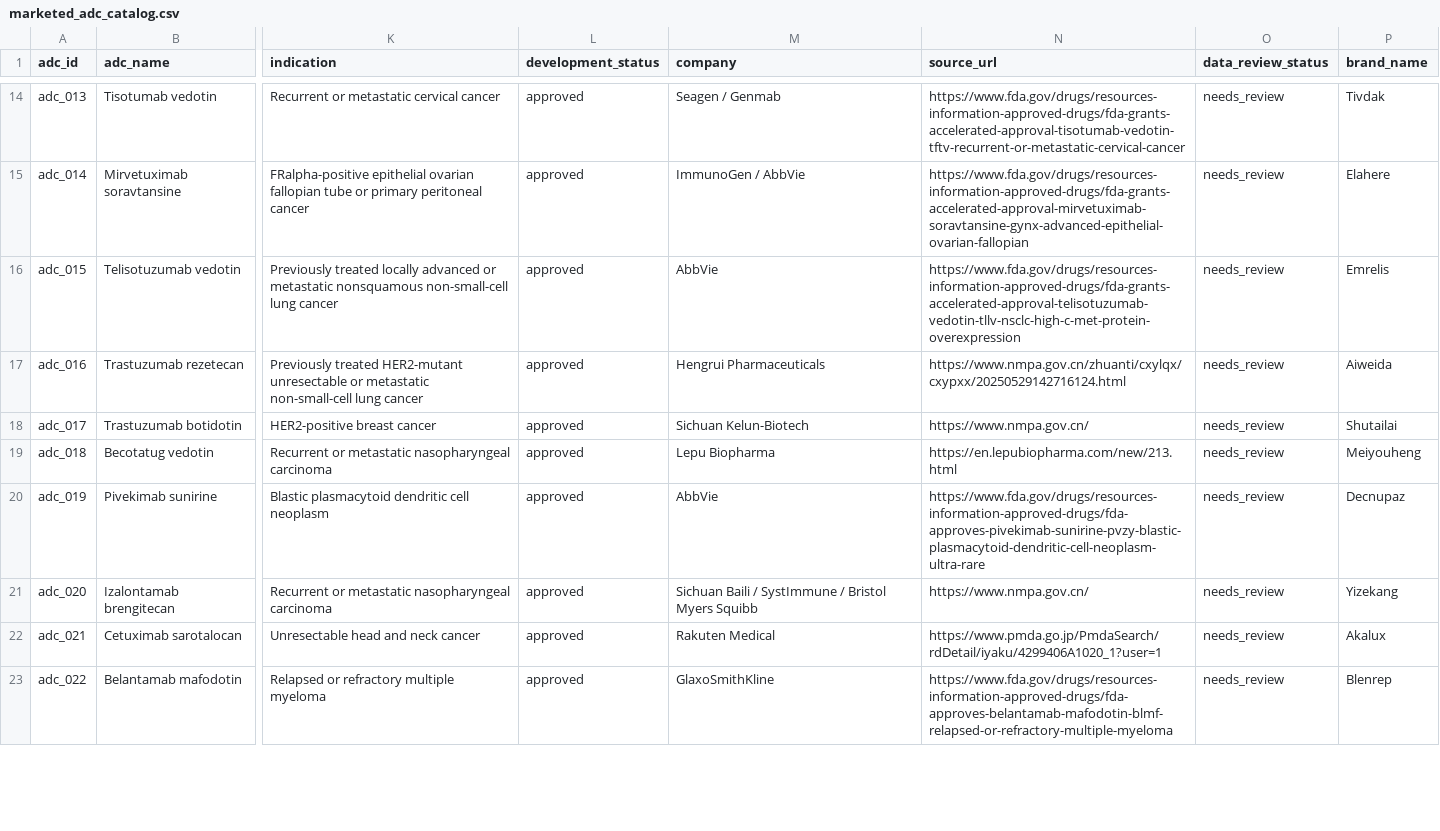
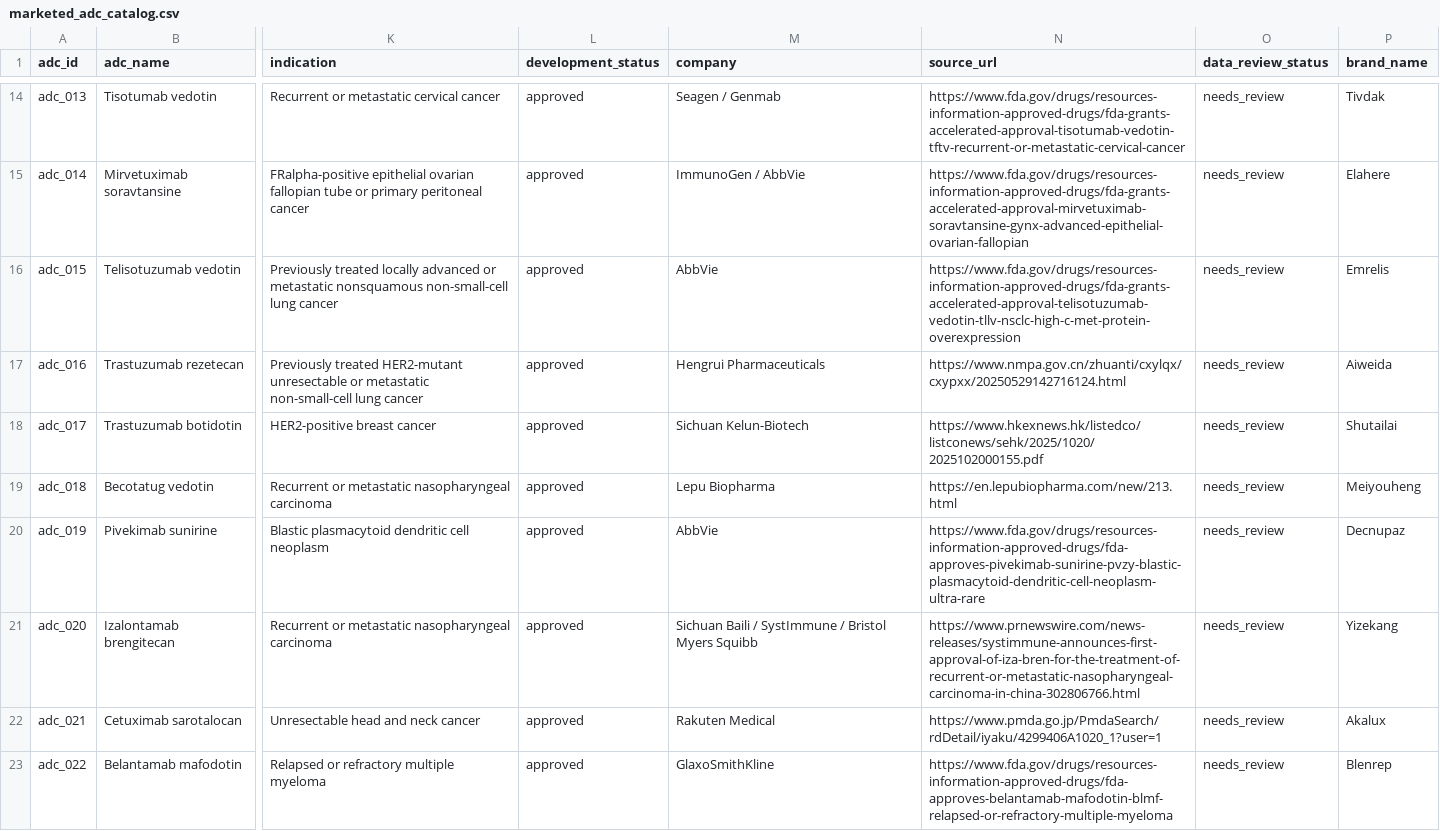
Before and after one commit to Petey-PKU/ADC-Evidence, a CSV file: data/public/marketed_adc_catalog.csv, drawn as a sheet; only a part is shown, gaps mark what is left out; the diff names each change by its address in the sheet, - before the commit and + after, or states it on an @@ line.

Commit message:
data: replace remaining generic catalog sources

```diff
--- a/data/public/marketed_adc_catalog.csv
+++ b/data/public/marketed_adc_catalog.csv
-N18 (source_url): https://www.nmpa.gov.cn/
+N18 (source_url): https://www.hkexnews.hk/listedco/listconews/sehk/2025/1020/2025102000155.pdf
-N21 (source_url): https://www.nmpa.gov.cn/
+N21 (source_url): https://www.prnewswire.com/news-releases/systimmune-announces-first-approval-of-iza-bren-for-the-treatment-of-recurrent-or-metastatic-nasopharyngeal-carcinoma-in-china-302806766.html
```
Also changed, not shown: 2 other files.
